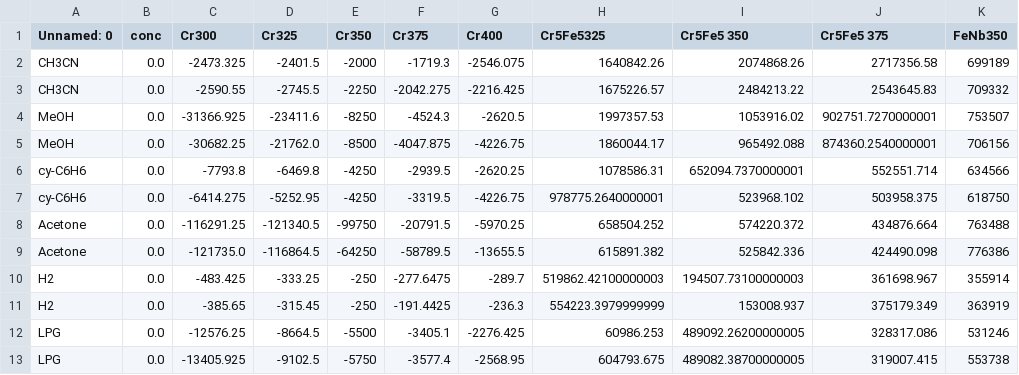
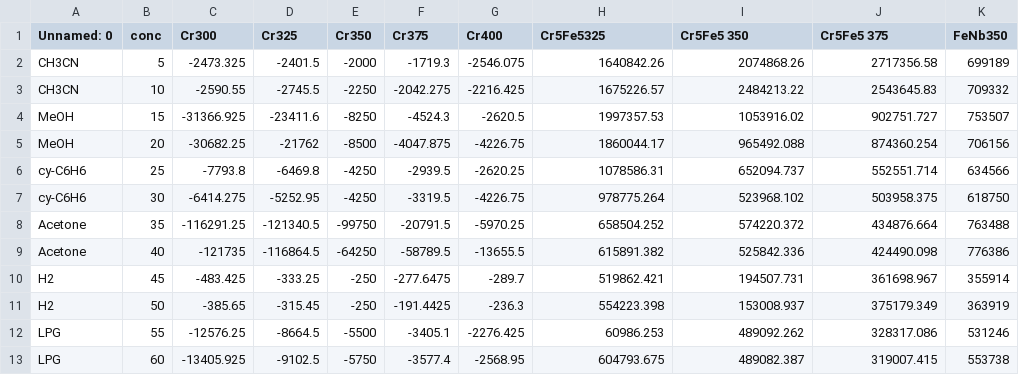
Before and after one commit to debaayus/PS-1, a CSV file: test_data/Saved Plots/data matrix.csv, drawn as a sheet.

```diff
--- a/test_data/Saved Plots/data matrix.csv
+++ b/test_data/Saved Plots/data matrix.csv
@@ -1,13 +1,13 @@
 Unnamed: 0,conc,Cr300,Cr325,Cr350,Cr375,Cr400,Cr5Fe5325,Cr5Fe5 350,Cr5Fe5 375,FeNb350
-CH3CN,0.0,-2473.325,-2401.5,-2000,-1719.3,-2546.075,1640842.26,2074868.26,2717356.58,699189
-CH3CN,0.0,-2590.55,-2745.5,-2250,-2042.275,-2216.425,1675226.57,2484213.22,2543645.83,709332
-MeOH,0.0,-31366.925,-23411.6,-8250,-4524.3,-2620.5,1997357.53,1053916.02,902751.7270000001,753507
-MeOH,0.0,-30682.25,-21762.0,-8500,-4047.875,-4226.75,1860044.17,965492.088,874360.2540000001,706156
-cy-C6H6,0.0,-7793.8,-6469.8,-4250,-2939.5,-2620.25,1078586.31,652094.7370000001,552551.714,634566
-cy-C6H6,0.0,-6414.275,-5252.95,-4250,-3319.5,-4226.75,978775.2640000001,523968.102,503958.375,618750
-Acetone,0.0,-116291.25,-121340.5,-99750,-20791.5,-5970.25,658504.252,574220.372,434876.664,763488
-Acetone,0.0,-121735.0,-116864.5,-64250,-58789.5,-13655.5,615891.382,525842.336,424490.098,776386
-H2,0.0,-483.425,-333.25,-250,-277.6475,-289.7,519862.42100000003,194507.73100000003,361698.967,355914
-H2,0.0,-385.65,-315.45,-250,-191.4425,-236.3,554223.3979999999,153008.937,375179.349,363919
-LPG,0.0,-12576.25,-8664.5,-5500,-3405.1,-2276.425,60986.253,489092.26200000005,328317.086,531246
-LPG,0.0,-13405.925,-9102.5,-5750,-3577.4,-2568.95,604793.675,489082.38700000005,319007.415,553738
+CH3CN,5,-2473.325,-2401.5,-2000,-1719.3,-2546.075,1640842.26,2074868.26,2717356.58,699189
+CH3CN,10,-2590.55,-2745.5,-2250,-2042.275,-2216.425,1675226.57,2484213.22,2543645.83,709332
+MeOH,15,-31366.925,-23411.6,-8250,-4524.3,-2620.5,1997357.53,1053916.02,902751.727,753507
+MeOH,20,-30682.25,-21762,-8500,-4047.875,-4226.75,1860044.17,965492.088,874360.254,706156
+cy-C6H6,25,-7793.8,-6469.8,-4250,-2939.5,-2620.25,1078586.31,652094.737,552551.714,634566
+cy-C6H6,30,-6414.275,-5252.95,-4250,-3319.5,-4226.75,978775.264,523968.102,503958.375,618750
+Acetone,35,-116291.25,-121340.5,-99750,-20791.5,-5970.25,658504.252,574220.372,434876.664,763488
+Acetone,40,-121735,-116864.5,-64250,-58789.5,-13655.5,615891.382,525842.336,424490.098,776386
+H2,45,-483.425,-333.25,-250,-277.6475,-289.7,519862.421,194507.731,361698.967,355914
+H2,50,-385.65,-315.45,-250,-191.4425,-236.3,554223.398,153008.937,375179.349,363919
+LPG,55,-12576.25,-8664.5,-5500,-3405.1,-2276.425,60986.253,489092.262,328317.086,531246
+LPG,60,-13405.925,-9102.5,-5750,-3577.4,-2568.95,604793.675,489082.387,319007.415,553738
```
Also changed, not shown: test_data/Saved Plots/data matrix2.csv, 7 other files.
